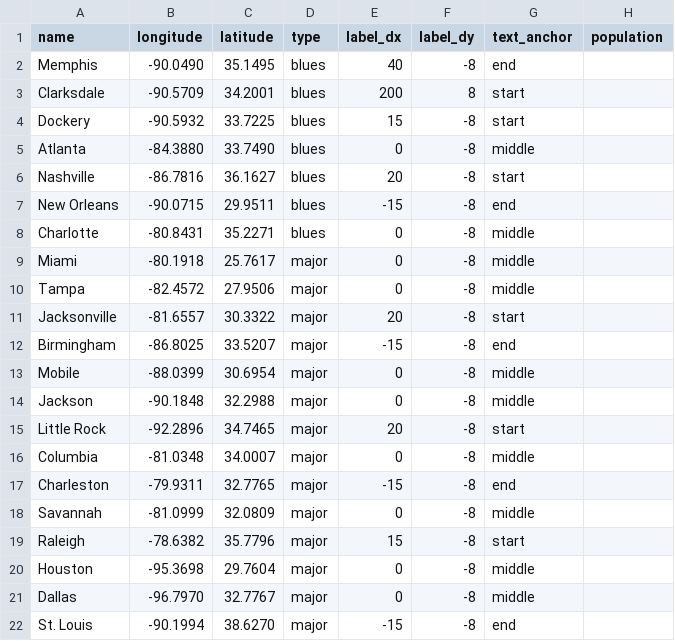
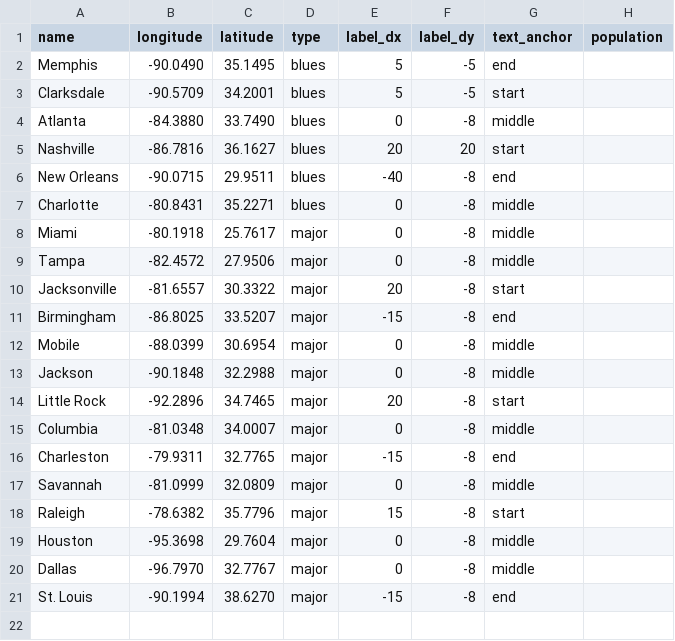
Before and after one commit to broadpeter/blues, a CSV file: cities.csv, drawn as a sheet.

Commit message:
Update cities.csv

```diff
--- a/cities.csv
+++ b/cities.csv
@@ -1,8 +1,7 @@
 name,longitude,latitude,type,label_dx,label_dy,text_anchor,population
-Memphis,-90.0490,35.1495,blues,40,-8,end,
-Clarksdale,-90.5709,34.2001,blues,200,8,start,
-Dockery,-90.5932,33.7225,blues,15,-8,start,
+Memphis,-90.0490,35.1495,blues,5,-5,end,
+Clarksdale,-90.5709,34.2001,blues,5,-5,start,
 Atlanta,-84.3880,33.7490,blues,0,-8,middle,
-Nashville,-86.7816,36.1627,blues,20,-8,start,
-New Orleans,-90.0715,29.9511,blues,-15,-8,end,
+Nashville,-86.7816,36.1627,blues,20,20,start,
+New Orleans,-90.0715,29.9511,blues,-40,-8,end,
 Charlotte,-80.8431,35.2271,blues,0,-8,middle,
```
